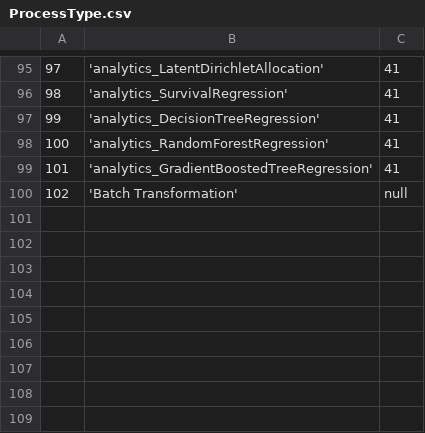
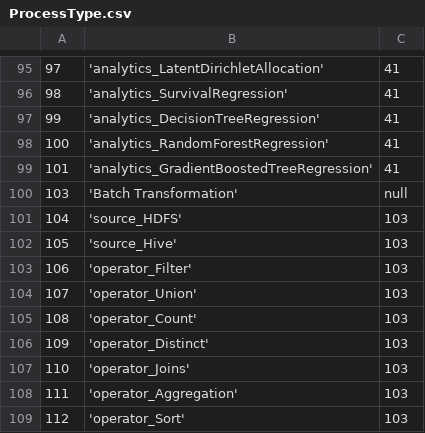
Before and after one commit to WiproOpenSource/openbdre, a CSV file: databases/setup/ProcessType.csv, drawn as a sheet; only a part is shown, gaps mark what is left out.

```diff
--- a/databases/setup/ProcessType.csv
+++ b/databases/setup/ProcessType.csv
@@ -99,2 +99,11 @@
 101,'analytics_GradientBoostedTreeRegression',41
-102,'Batch Transformation',null
+103,'Batch Transformation',null
+104,'source_HDFS',103
+105,'source_Hive',103
+106,'operator_Filter',103
+107,'operator_Union',103
+108,'operator_Count',103
+109,'operator_Distinct',103
+110,'operator_Joins',103
+111,'operator_Aggregation',103
+112,'operator_Sort',103
```
Also changed, not shown: databases/setup/GeneralConfig.csv, 6 other files.
